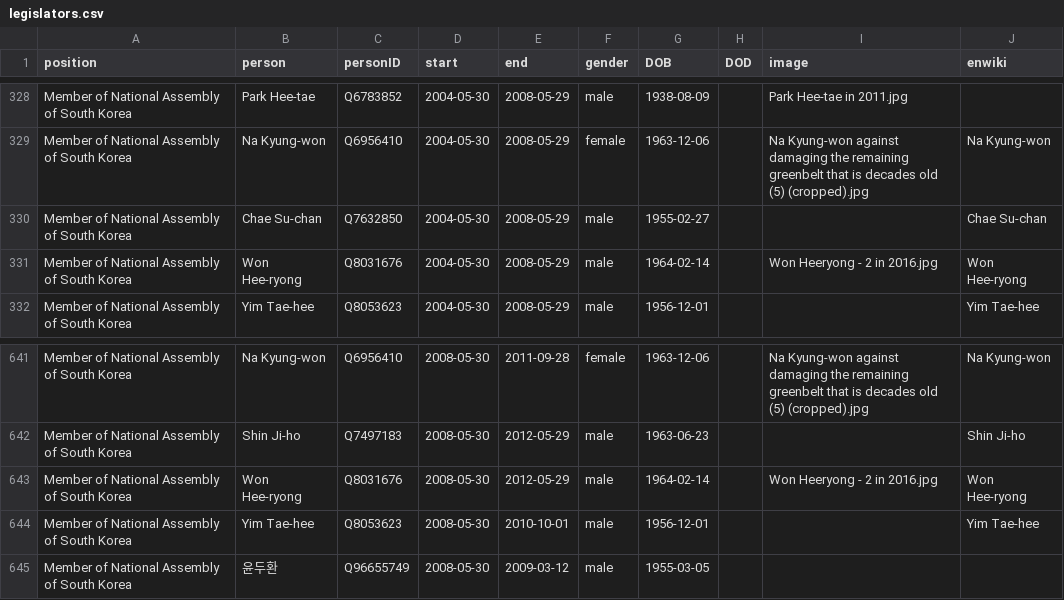
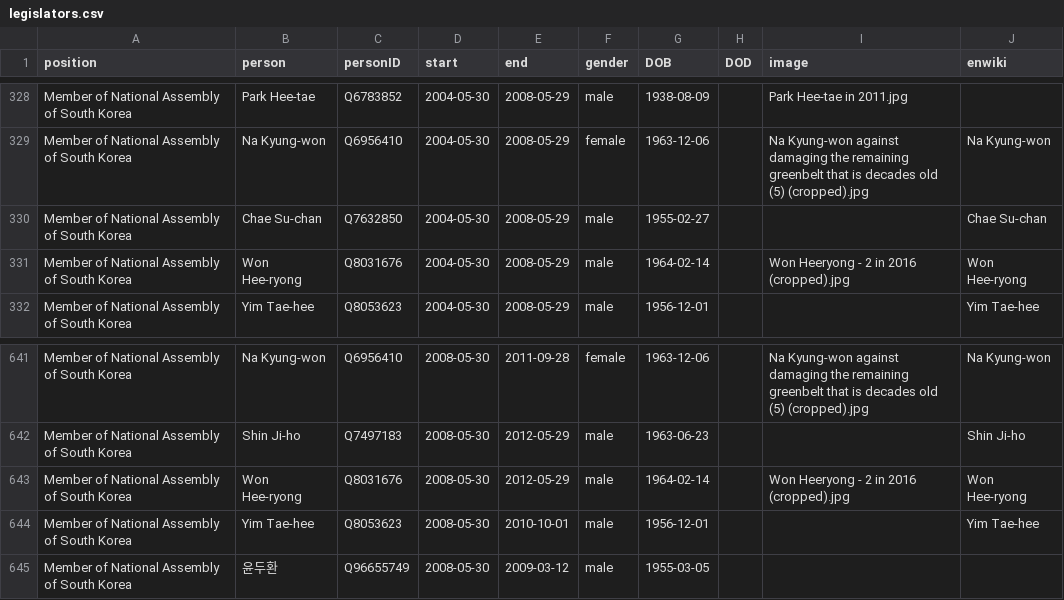
Before and after one commit to every-politician-scrapers/south-korea-ministers, a CSV file: html/legislators.csv, drawn as a sheet; only a part is shown, gaps mark what is left out.

```diff
--- a/html/legislators.csv
+++ b/html/legislators.csv
@@ -330,3 +330,3 @@ Member of National Assembly of South Korea,Na Kyung-won,Q6956410,2004-05-30,2008
 Member of National Assembly of South Korea,Chae Su-chan,Q7632850,2004-05-30,2008-05-29,male,1955-02-27,,,Chae Su-chan
-Member of National Assembly of South Korea,Won Hee-ryong,Q8031676,2004-05-30,2008-05-29,male,1964-02-14,,Won Heeryong - 2 in 2016.jpg,Won Hee-ryong
+Member of National Assembly of South Korea,Won Hee-ryong,Q8031676,2004-05-30,2008-05-29,male,1964-02-14,,Won Heeryong - 2 in 2016 (cropped).jpg,Won Hee-ryong
 Member of National Assembly of South Korea,Yim Tae-hee,Q8053623,2004-05-30,2008-05-29,male,1956-12-01,,,Yim Tae-hee
@@ -642,3 +642,3 @@ Member of National Assembly of South Korea,Na Kyung-won,Q6956410,2008-05-30,2011
 Member of National Assembly of South Korea,Shin Ji-ho,Q7497183,2008-05-30,2012-05-29,male,1963-06-23,,,Shin Ji-ho
-Member of National Assembly of South Korea,Won Hee-ryong,Q8031676,2008-05-30,2012-05-29,male,1964-02-14,,Won Heeryong - 2 in 2016.jpg,Won Hee-ryong
+Member of National Assembly of South Korea,Won Hee-ryong,Q8031676,2008-05-30,2012-05-29,male,1964-02-14,,Won Heeryong - 2 in 2016 (cropped).jpg,Won Hee-ryong
 Member of National Assembly of South Korea,Yim Tae-hee,Q8053623,2008-05-30,2010-10-01,male,1956-12-01,,,Yim Tae-hee
```
Also changed, not shown: html/holders21.csv.
